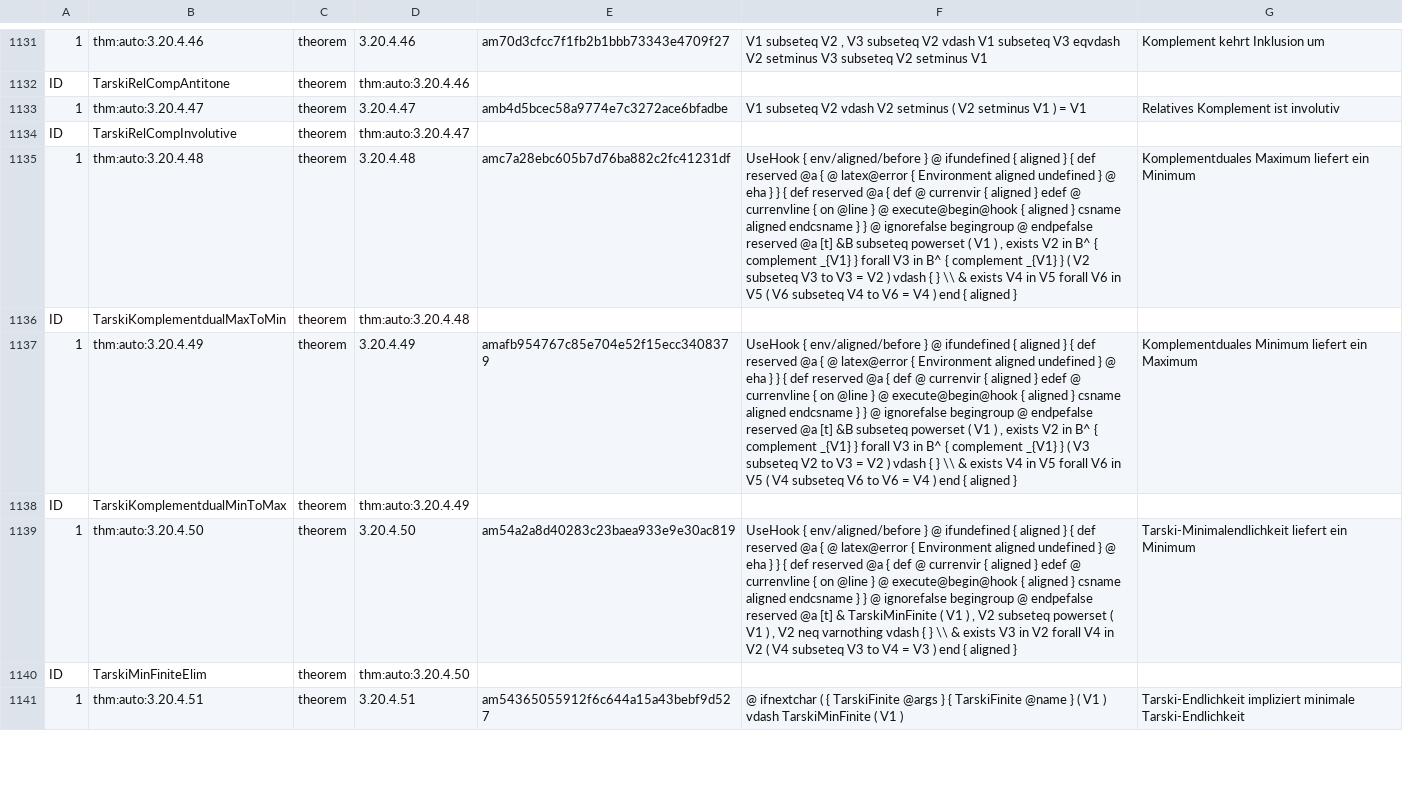
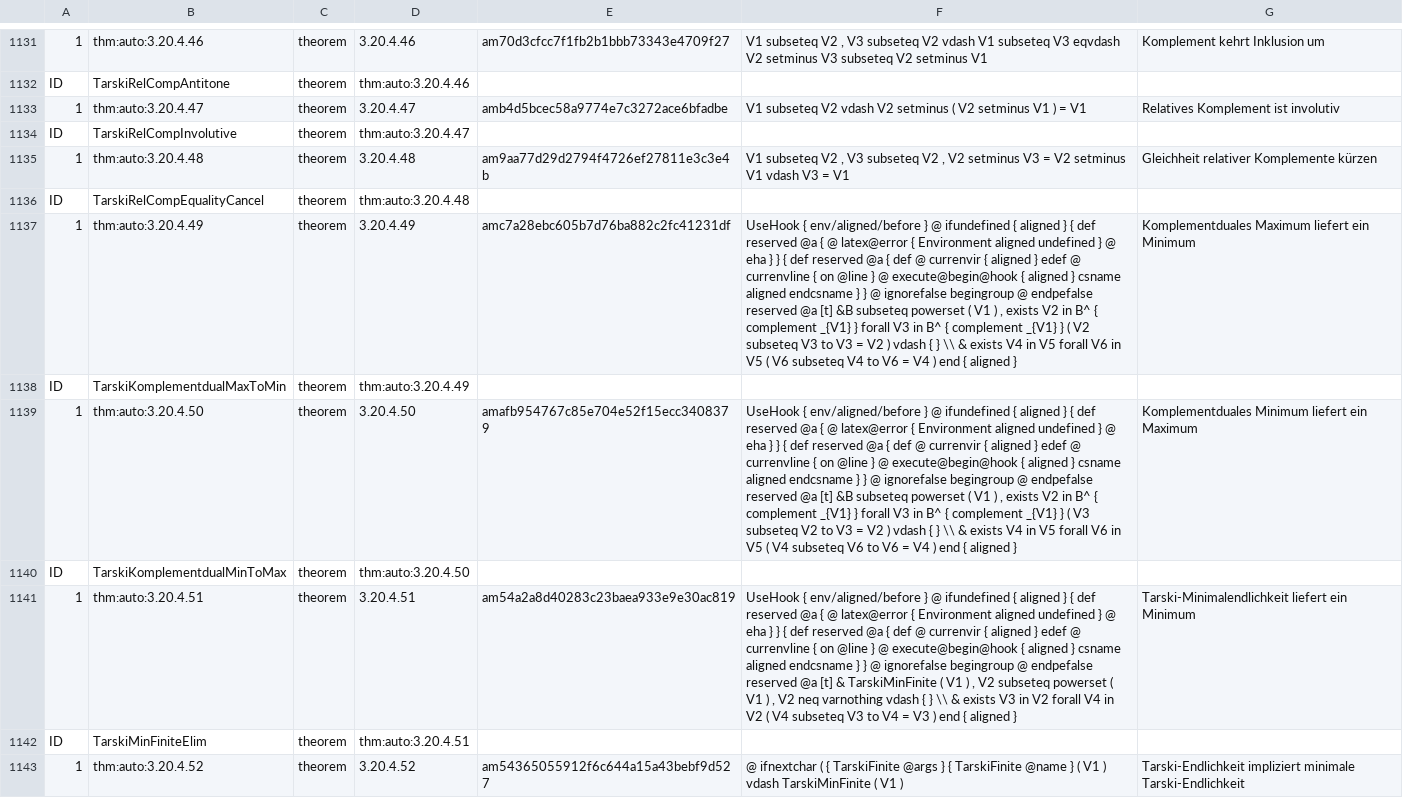
Before and after one commit to Losbarthos/Die-Grundlagen-der-Mathematik, a TSV file: registry/_B03.registry.tsv, drawn as a sheet; only a part is shown, gaps mark what is left out; addresses are those after the commit; the diff covers the shown part only; the diff names each change by its address in the sheet, - before the commit and + after, or states it on an @@ line.

Commit message:
neue Struktur Tarski-.Minimalität

```diff
--- a/registry/_B03.registry.tsv
+++ b/registry/_B03.registry.tsv
-E1135: amc7a28ebc605b7d76ba882c2fc41231df
+E1135: am9aa77d29d2794f4726ef27811e3c3e4b
-F1135: UseHook { env/aligned/before } @ ifundefined { aligned } { def reserved @a { @ latex@error { Environment aligned undefined } @ eha } } { def reserved @a { def @ currenvir { aligned } edef @ currenvline { on @line } @ execute@begin@hook { aligned } csname aligned endcsname } } @ ignorefalse begingroup @ endpefalse reserved @a [t] &B subseteq powerset ( V1 ) , exists V2 in B^ { complement _{V1} } forall V3 in B^ { complement _{V1} } ( V2 subseteq V3 to V3 = V2 ) vdash { } \\ & exists V4 in V5 forall V6 in V5 ( V6 subseteq V4 to V6 = V4 ) end { aligned }
+F1135: V1 subseteq V2 , V3 subseteq V2 , V2 setminus V3 = V2 setminus V1 vdash V3 = V1
-G1135: Komplementduales Maximum liefert ein Minimum
+G1135: Gleichheit relativer Komplemente kürzen
+row 1136: ID | TarskiRelCompEqualityCancel | theorem | thm:auto:3.20.4.48
+row 1137: 1 | thm:auto:3.20.4.49 | theorem | 3.20.4.49 | amc7a28ebc605b7d76ba882c2fc41231df | UseHook { env/aligned/before } @ ifundefined { aligned } { def reserved @a { @ latex@error { Environment aligned undefined } @ eha } } { def reserved @a { def @ currenvir { aligned } edef @ currenvline { on @line } @ execute@begin@hook { aligned } csname aligned endcsname } } @ ignorefalse begingroup @ endpefalse reserved @a [t] &B subseteq powerset ( V1 ) , exists V2 in B^ { complement _{V1} } forall V3 in B^ { complement _{V1} } ( V2 subseteq V3 to V3 = V2 ) vdash { } \\ & exists V4 in V5 forall V6 in V5 ( V6 subseteq V4 to V6 = V4 ) end { aligned } | Komplementduales Maximum liefert ein Minimum
-D1138: thm:auto:3.20.4.48
+D1138: thm:auto:3.20.4.49
-B1139: thm:auto:3.20.4.49
+B1139: thm:auto:3.20.4.50
-D1139: 3.20.4.49
+D1139: 3.20.4.50
-D1140: thm:auto:3.20.4.49
+D1140: thm:auto:3.20.4.50
-B1141: thm:auto:3.20.4.50
+B1141: thm:auto:3.20.4.51
-D1141: 3.20.4.50
+D1141: 3.20.4.51
-D1142: thm:auto:3.20.4.50
+D1142: thm:auto:3.20.4.51
-B1143: thm:auto:3.20.4.51
+B1143: thm:auto:3.20.4.52
-D1143: 3.20.4.51
+D1143: 3.20.4.52
```
Also changed, not shown: 1 added row, 1 removed row and 22 edited cells elsewhere in this file, 1 other file.
